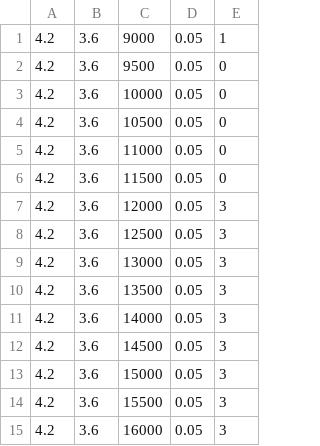
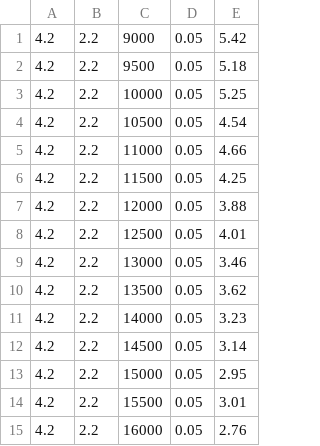
Before and after one commit to XavierBuaa/Process-Parameter-Optimization, a CSV file: dataset/data_vis.csv, drawn as a sheet.

```diff
--- a/dataset/data_vis.csv
+++ b/dataset/data_vis.csv
@@ -1,15 +1,15 @@
-4.2,3.6,9000,0.05,1
-4.2,3.6,9500,0.05,0
-4.2,3.6,10000,0.05,0
-4.2,3.6,10500,0.05,0
-4.2,3.6,11000,0.05,0
-4.2,3.6,11500,0.05,0
-4.2,3.6,12000,0.05,3
-4.2,3.6,12500,0.05,3
-4.2,3.6,13000,0.05,3
-4.2,3.6,13500,0.05,3
-4.2,3.6,14000,0.05,3
-4.2,3.6,14500,0.05,3
-4.2,3.6,15000,0.05,3
-4.2,3.6,15500,0.05,3
-4.2,3.6,16000,0.05,3
+4.2,2.2,9000,0.05,5.42
+4.2,2.2,9500,0.05,5.18
+4.2,2.2,10000,0.05,5.25
+4.2,2.2,10500,0.05,4.54
+4.2,2.2,11000,0.05,4.66
+4.2,2.2,11500,0.05,4.25
+4.2,2.2,12000,0.05,3.88
+4.2,2.2,12500,0.05,4.01
+4.2,2.2,13000,0.05,3.46
+4.2,2.2,13500,0.05,3.62
+4.2,2.2,14000,0.05,3.23
+4.2,2.2,14500,0.05,3.14
+4.2,2.2,15000,0.05,2.95
+4.2,2.2,15500,0.05,3.01
+4.2,2.2,16000,0.05,2.76
```
Also changed, not shown: 14 other files.
